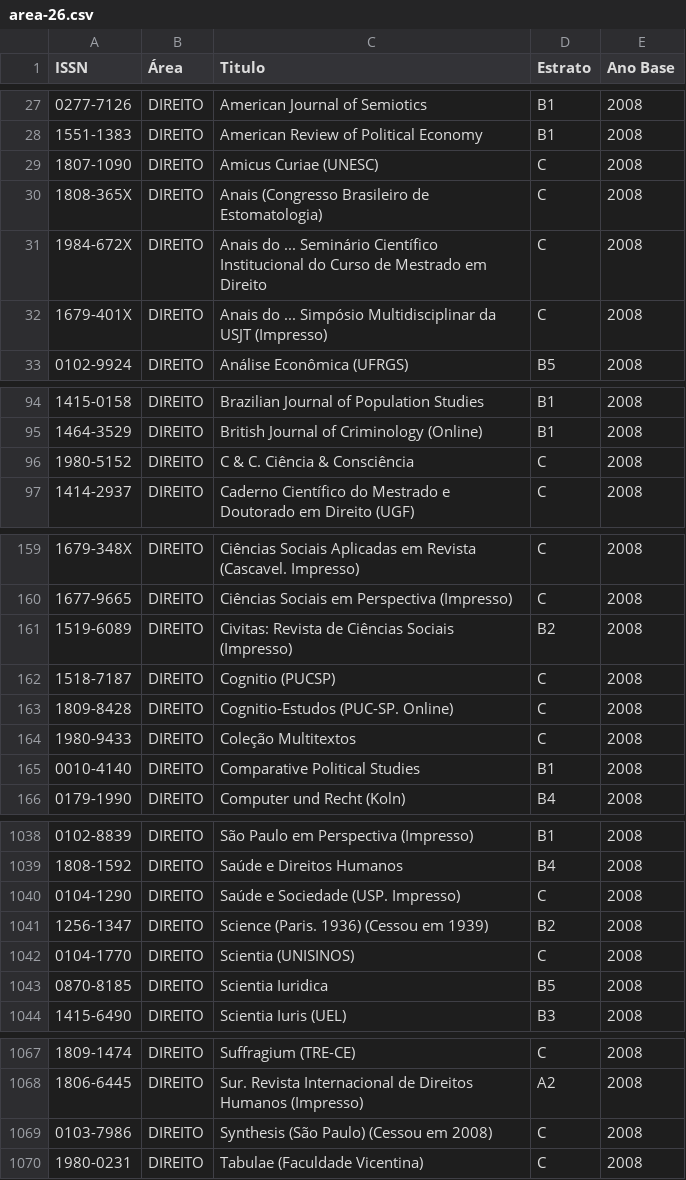
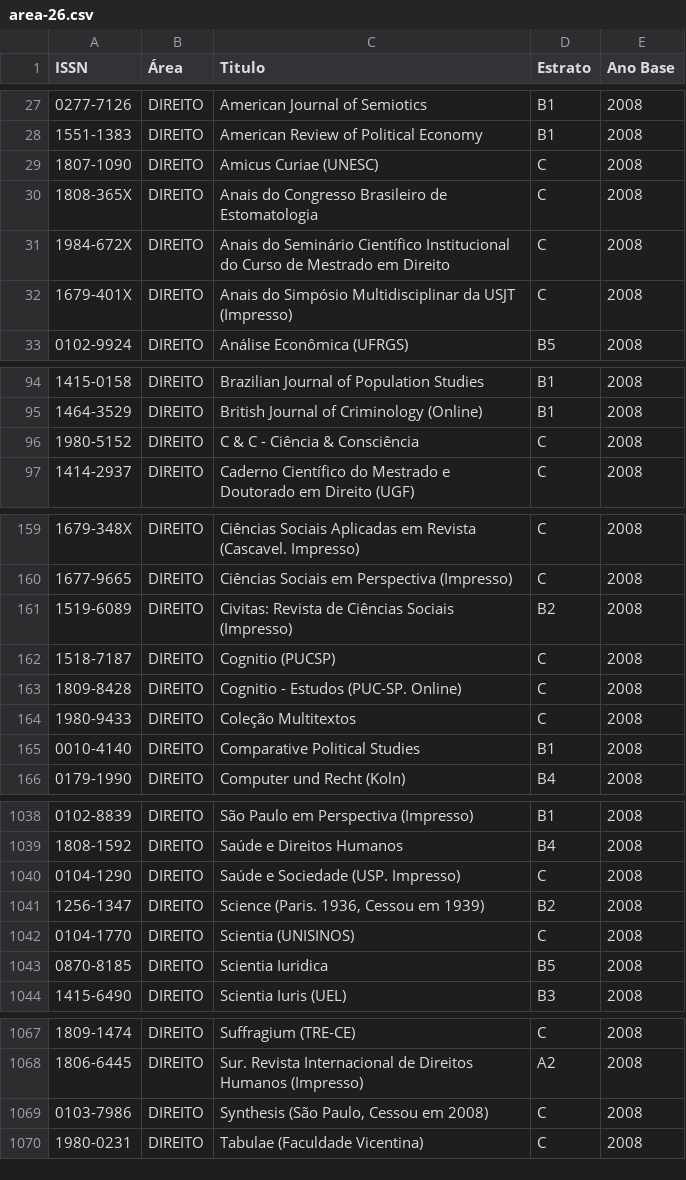
Before and after one commit to arademaker/qualis, a CSV file: area-26.csv, drawn as a sheet; only a part is shown, gaps mark what is left out.

```diff
--- a/area-26.csv
+++ b/area-26.csv
@@ -29,5 +29,5 @@ ISSN|Área|Titulo|Estrato|Ano Base
 1807-1090|DIREITO|Amicus Curiae (UNESC)|C |2008
-1808-365X|DIREITO|Anais (Congresso Brasileiro de Estomatologia)|C |2008
-1984-672X|DIREITO|Anais do ... Seminário Científico Institucional do Curso de Mestrado em Direito|C |2008
-1679-401X|DIREITO|Anais do ... Simpósio Multidisciplinar da USJT (Impresso)|C |2008
+1808-365X|DIREITO|Anais do Congresso Brasileiro de Estomatologia|C |2008
+1984-672X|DIREITO|Anais do Seminário Científico Institucional do Curso de Mestrado em Direito|C |2008
+1679-401X|DIREITO|Anais do Simpósio Multidisciplinar da USJT (Impresso)|C |2008
 0102-9924|DIREITO|Análise Econômica (UFRGS)|B5|2008
@@ -95,3 +95,3 @@ ISSN|Área|Titulo|Estrato|Ano Base
 1464-3529|DIREITO|British Journal of Criminology (Online)|B1|2008
-1980-5152|DIREITO|C & C. Ciência & Consciência|C |2008
+1980-5152|DIREITO|C & C - Ciência & Consciência|C |2008
 1414-2937|DIREITO|Caderno Científico do Mestrado e Doutorado em Direito (UGF)|C |2008
@@ -162,3 +162,3 @@ ISSN|Área|Titulo|Estrato|Ano Base
 1518-7187|DIREITO|Cognitio (PUCSP)|C |2008
-1809-8428|DIREITO|Cognitio-Estudos (PUC-SP. Online)|C |2008
+1809-8428|DIREITO|Cognitio - Estudos (PUC-SP. Online)|C |2008
 1980-9433|DIREITO|Coleção Multitextos|C |2008
@@ -1040,3 +1040,3 @@ ISSN|Área|Titulo|Estrato|Ano Base
 0104-1290|DIREITO|Saúde e Sociedade (USP. Impresso)|C |2008
-1256-1347|DIREITO|Science (Paris. 1936) (Cessou em 1939)|B2|2008
+1256-1347|DIREITO|Science (Paris. 1936, Cessou em 1939)|B2|2008
 0104-1770|DIREITO|Scientia (UNISINOS)|C |2008
@@ -1068,3 +1068,3 @@ ISSN|Área|Titulo|Estrato|Ano Base
 1806-6445|DIREITO|Sur. Revista Internacional de Direitos Humanos (Impresso)|A2|2008
-0103-7986|DIREITO|Synthesis (São Paulo) (Cessou em 2008)|C |2008
+0103-7986|DIREITO|Synthesis (São Paulo, Cessou em 2008)|C |2008
 1980-0231|DIREITO|Tabulae (Faculdade Vicentina)|C |2008
```
Also changed, not shown: area-01.csv, area-02.csv, 3 other files.
